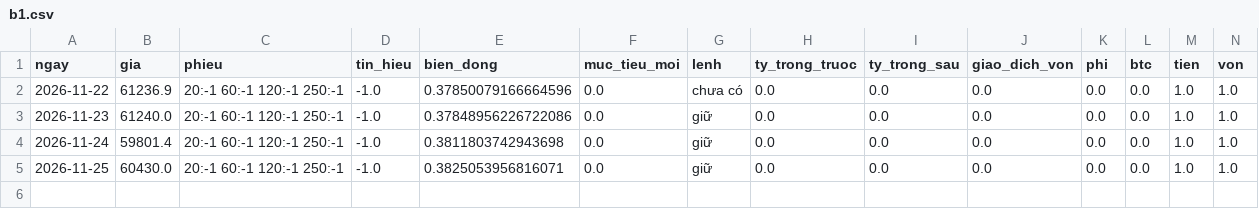
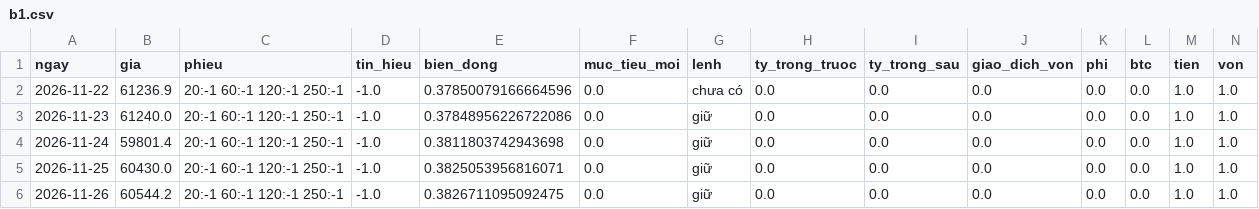
Before and after one commit to bducanh328-web/crypto-trading-agent, a CSV file: so_giay/b1.csv, drawn as a sheet; only a part is shown; rows hold the shown columns only; the diff names each change by its address in the sheet, - before the commit and + after, or states it on an @@ line.

Commit message:
Sổ giấy B1 2026-11-27

```diff
--- a/so_giay/b1.csv
+++ b/so_giay/b1.csv
+row 6: 2026-11-26 | 60544.2 | 20:-1 60:-1 120:-1 250:-1 | -1.0 | 0.3826711095092475 | 0.0 | giữ | 0.0 | 0.0 | 0.0 | 0.0 | 0.0 | 1.0 | 1.0
```
